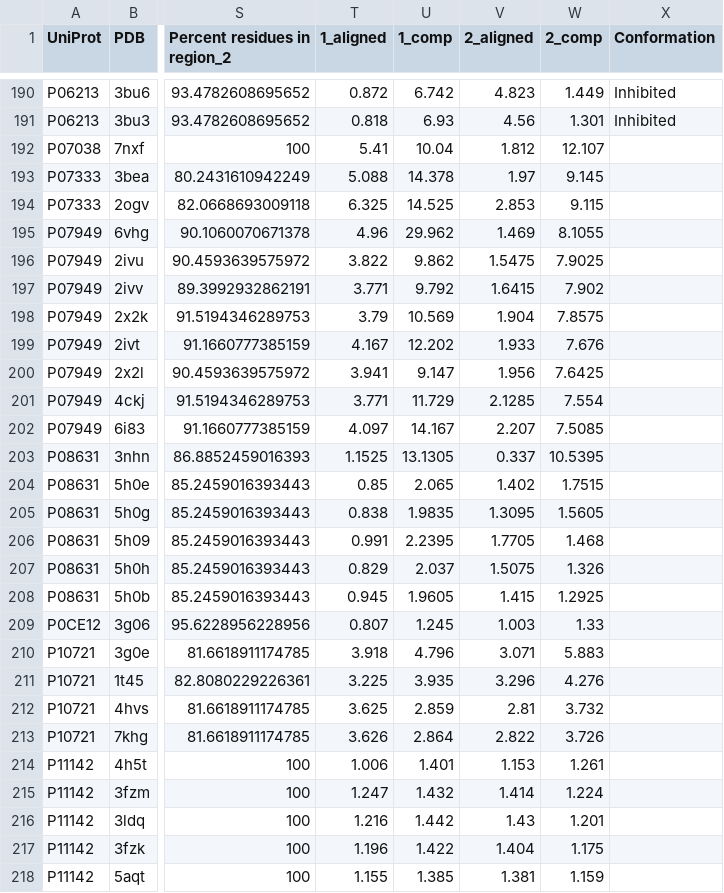
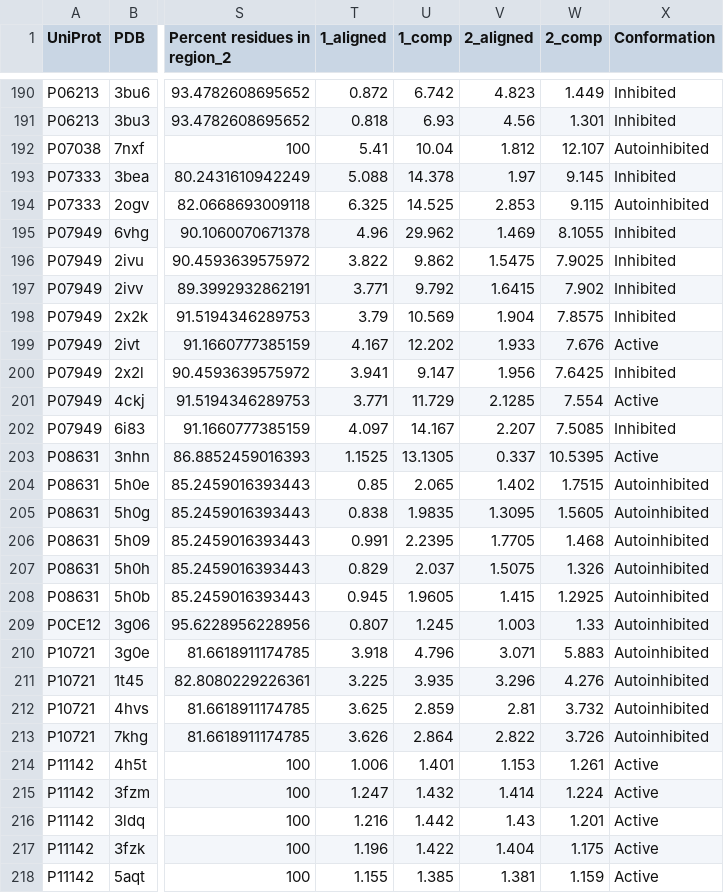
Before and after one commit to jpigles/alphafold-rmsd, a TSV file: project_pipeline/data/rmsds.tsv, drawn as a sheet; only a part is shown, gaps mark what is left out; the diff covers the shown part only; the diff names each change by its address in the sheet, - before the commit and + after, or states it on an @@ line.

Commit message:
More labels added

```diff
--- a/project_pipeline/data/rmsds.tsv
+++ b/project_pipeline/data/rmsds.tsv
-X192 (Conformation): (empty)
+X192 (Conformation): Autoinhibited
-X193 (Conformation): (empty)
+X193 (Conformation): Inhibited
-X194 (Conformation): (empty)
+X194 (Conformation): Autoinhibited
-X195:X198 (Conformation): (empty)
+X195:X198 (Conformation): Inhibited
-X199 (Conformation): (empty)
+X199 (Conformation): Active
-X200 (Conformation): (empty)
+X200 (Conformation): Inhibited
-X201 (Conformation): (empty)
+X201 (Conformation): Active
-X202 (Conformation): (empty)
+X202 (Conformation): Inhibited
-X203 (Conformation): (empty)
+X203 (Conformation): Active
-X204:X213 (Conformation): (empty)
+X204:X213 (Conformation): Autoinhibited
-X214:X218 (Conformation): (empty)
+X214:X218 (Conformation): Active
```
Also changed, not shown: 17 edited cells elsewhere in this file.
